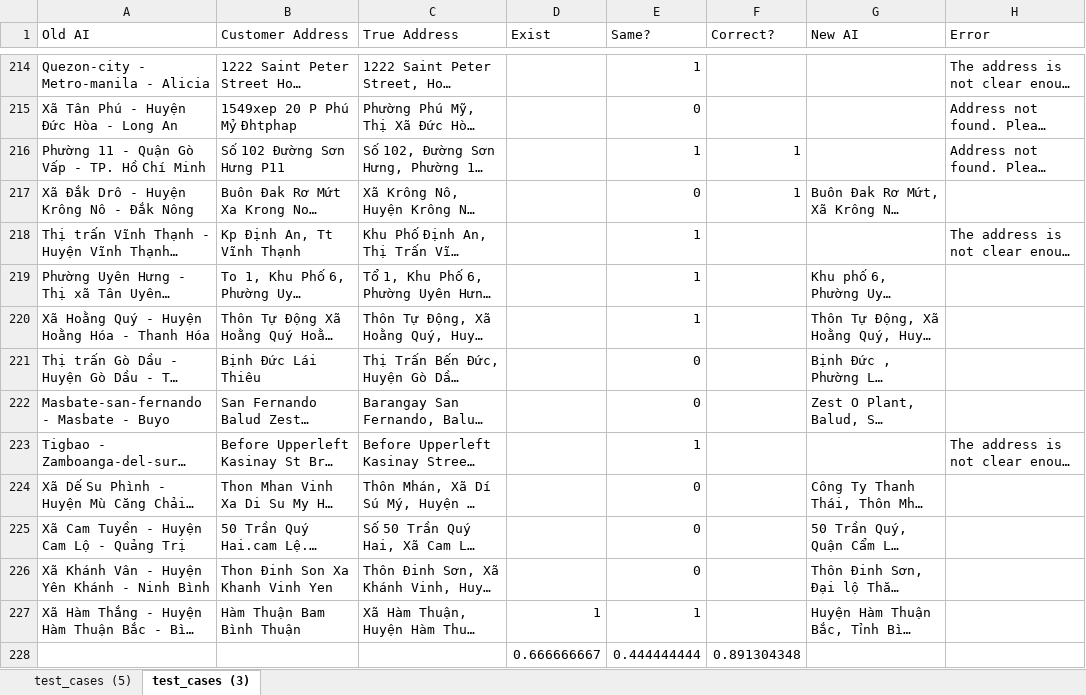
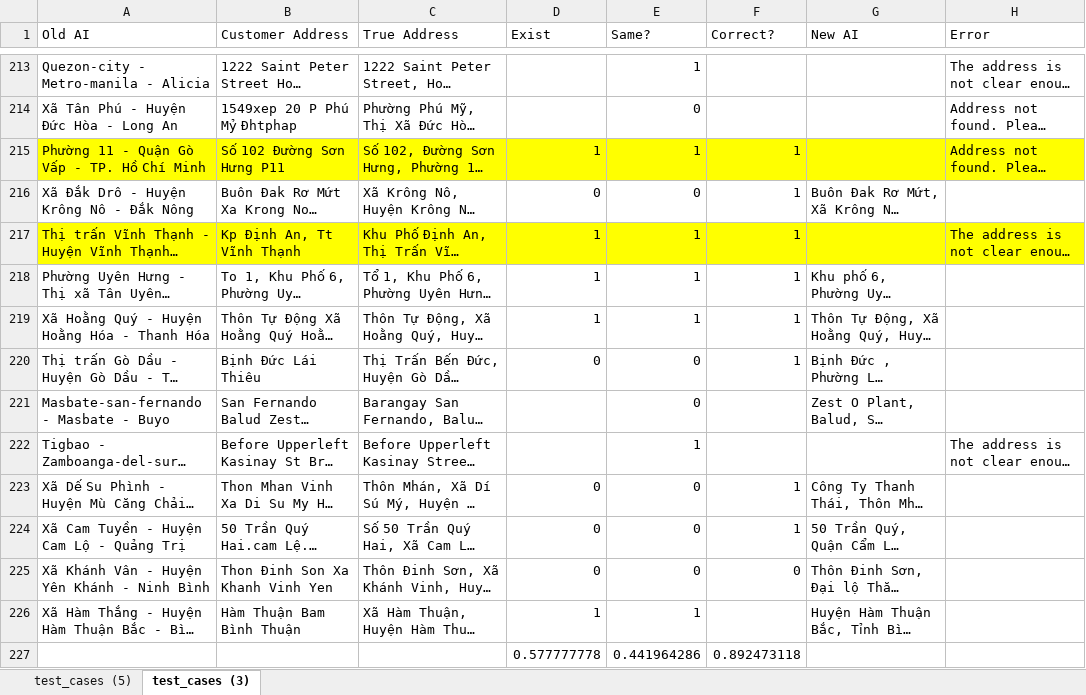
Before and after one commit to tamdan44/address_matching, an Excel workbook: test_cases.xlsx, sheet test_cases (3), drawn as a sheet; only a part is shown, gaps mark what is left out; long unchanged cells end in …; values as stored, in another font and other column widths than the file's, no borders; table styles not drawn; removed rows and columns are numbered as before the commit, all else as after; the diff covers the shown part only; the diff names each change by its address in the sheet, - before the commit and + after, or states it on an @@ line.

```diff
--- a/test_cases.xlsx (sheet test_cases (3))
+++ b/test_cases.xlsx (sheet test_cases (3))
-A215:H215 fill: none
+A215:H215 fill: #FFFF00
-D215 (Exist): (empty)
+D215 (Exist): 1
-D216 (Exist): (empty)
+D216 (Exist): 0
-A217:H217 fill: none
+A217:H217 fill: #FFFF00
-D217:D219 (Exist): (empty)
+D217:D219 (Exist): 1
-F217:F220 (Correct?): (empty)
+F217:F220 (Correct?): 1
-D220 (Exist): (empty)
+D220 (Exist): 0
-D223:D225 (Exist): (empty)
+D223:D225 (Exist): 0
-F223:F224 (Correct?): (empty)
+F223:F224 (Correct?): 1
-F225 (Correct?): (empty)
+F225 (Correct?): 0
-row 228:  |  |  | 0.666666667 | 0.444444444 | 0.891304348
+row 227:  |  |  | 0.577777778 | 0.441964286 | 0.892473118
```
Also changed, not shown: 1 removed row, 79 edited cells and cell formats elsewhere in this sheet, sheet test_cases (5), 3 other files.
